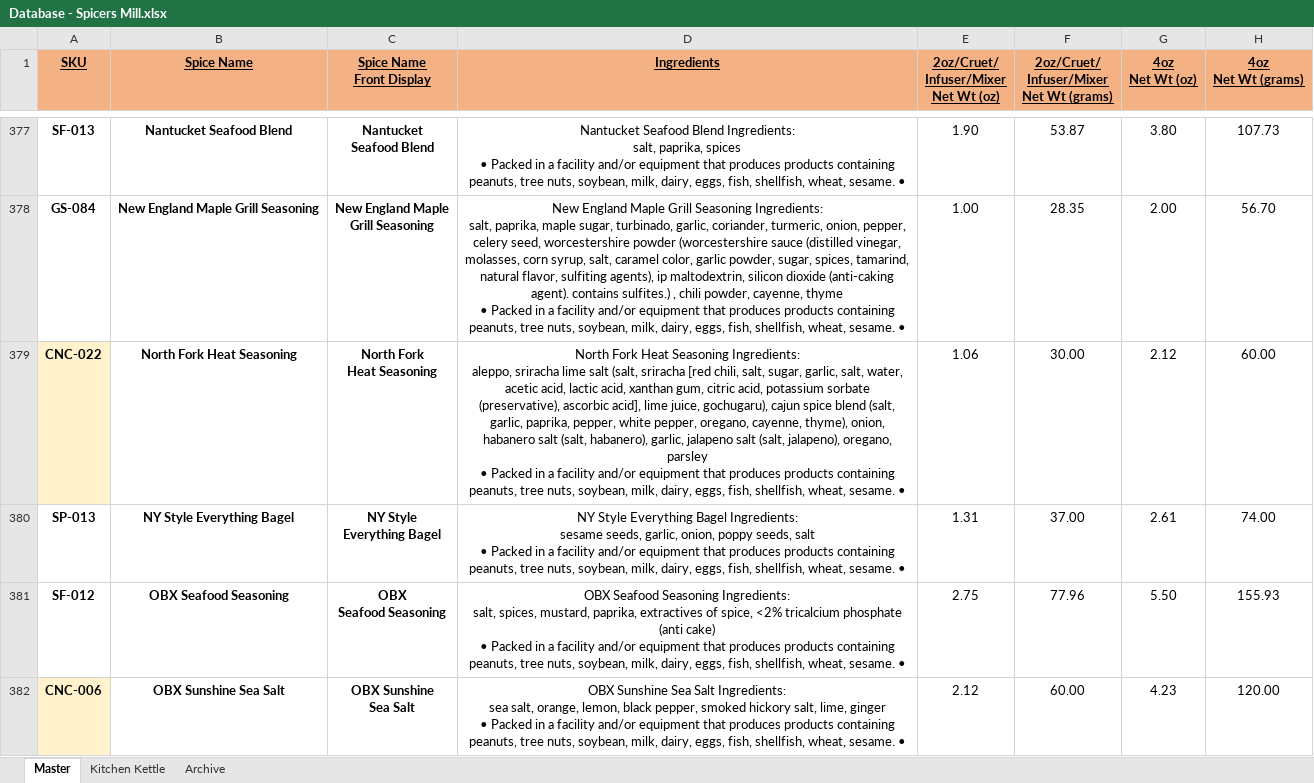
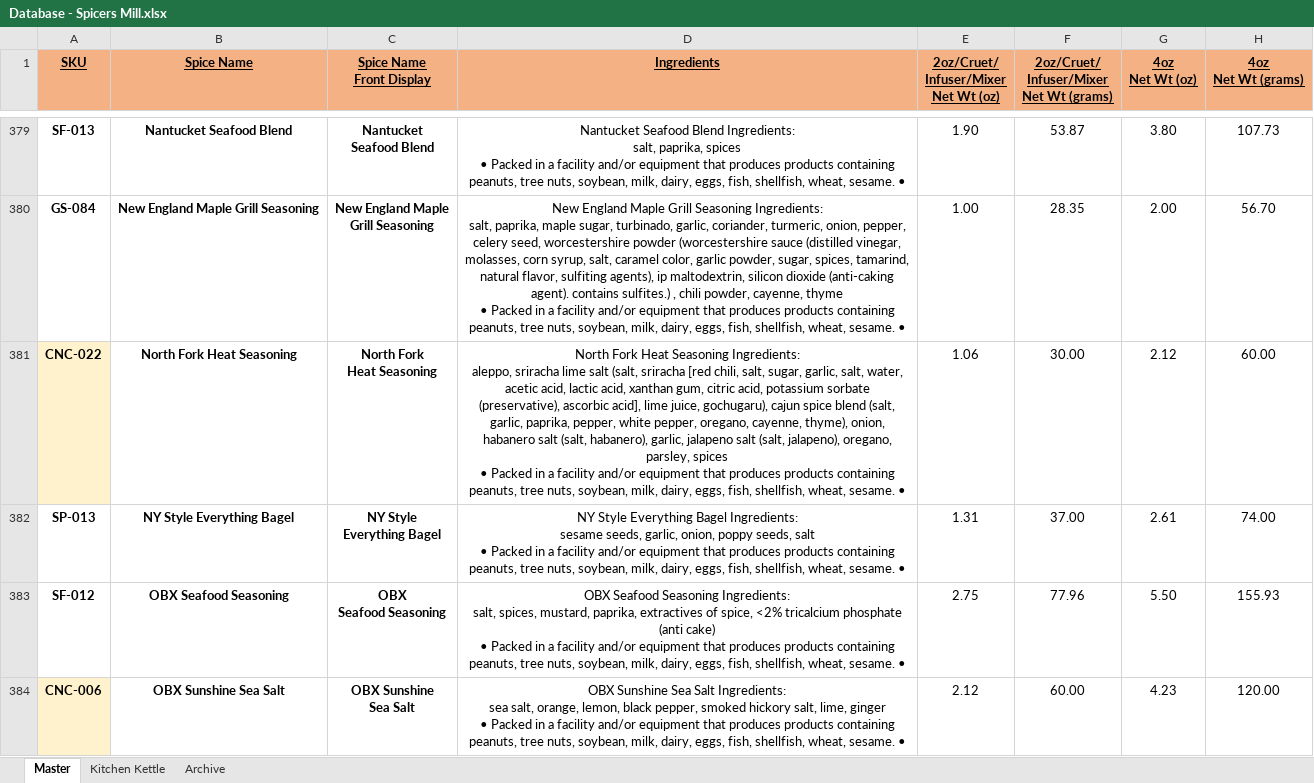
Before and after one commit to chadLinthicum/DATABASE-Spicers_Mill, an Excel workbook: Database - Spicers Mill.xlsx, sheet Master, drawn as a sheet; only a part is shown, gaps mark what is left out; values as stored, in another font and other column widths than the file's, no borders; conditional formats and table styles not drawn; addresses are those after the commit; ↵ is a line break in a cell; the diff covers the shown part only; the diff names each change by its address in the sheet, - before the commit and + after, or states it on an @@ line.

```diff
--- a/Database - Spicers Mill.xlsx (sheet Master)
+++ b/Database - Spicers Mill.xlsx (sheet Master)
-D381 (Ingredients): …jalapeno), oregano, parsley ↵ • Packed…
+D381 (Ingredients): …jalapeno), oregano, parsley, spices ↵ • Packed…
```
Also changed, not shown: 3 added rows, 1 removed row and 37 edited cells elsewhere in this sheet, formulas that keep their value, hidden cells, 7 other files.
